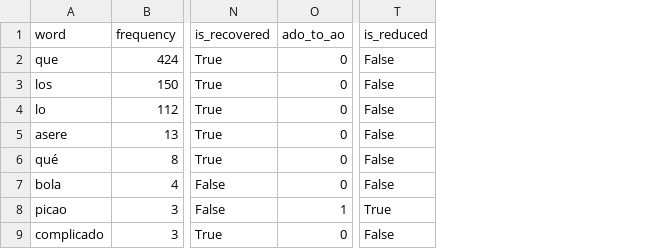
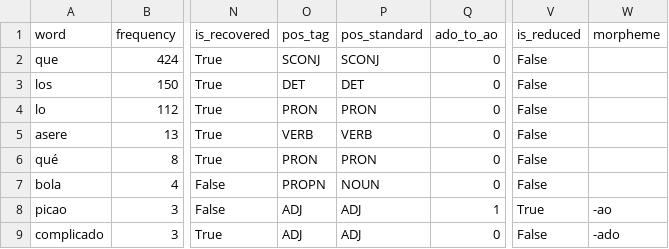
Before and after one commit to melanielopezcast/LIN_301, a CSV file: course_project/lopez_castano_melanie_component3.csv, drawn as a sheet; only a part is shown, gaps mark what is left out; the diff names each change by its address in the sheet, - before the commit and + after, or states it on an @@ line.

Commit message:
finishing up data

```diff
--- a/course_project/lopez_castano_melanie_component3.csv
+++ b/course_project/lopez_castano_melanie_component3.csv
+column O (pos_tag), rows 2-9: SCONJ | DET | PRON | VERB | PRON | PROPN | ADJ | ADJ
+column P (pos_standard), rows 2-9: SCONJ | DET | PRON | VERB | PRON | NOUN | ADJ | ADJ
+column W (morpheme), rows 8-9: -ao | -ado
```
Also changed, not shown: course_project/lopez_castano_melanie_component2.csv, 2 other files.
